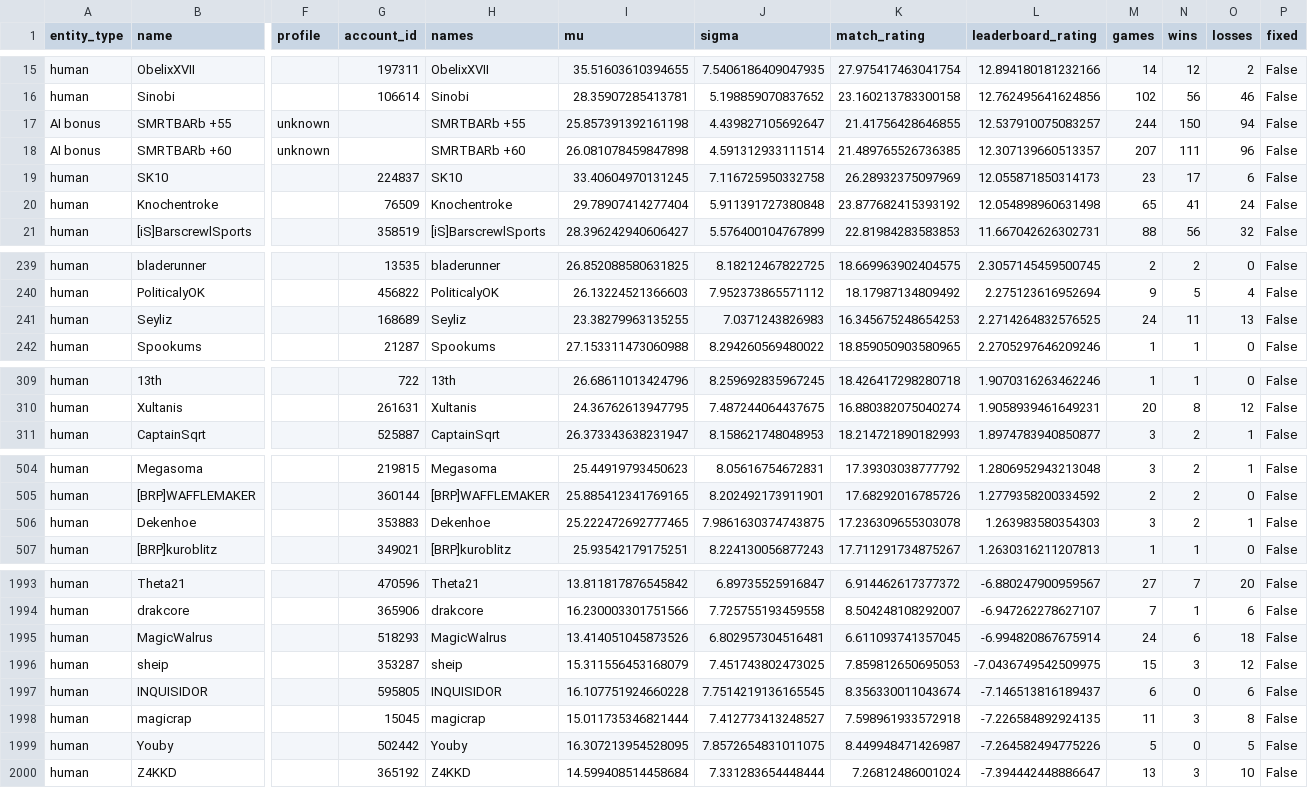
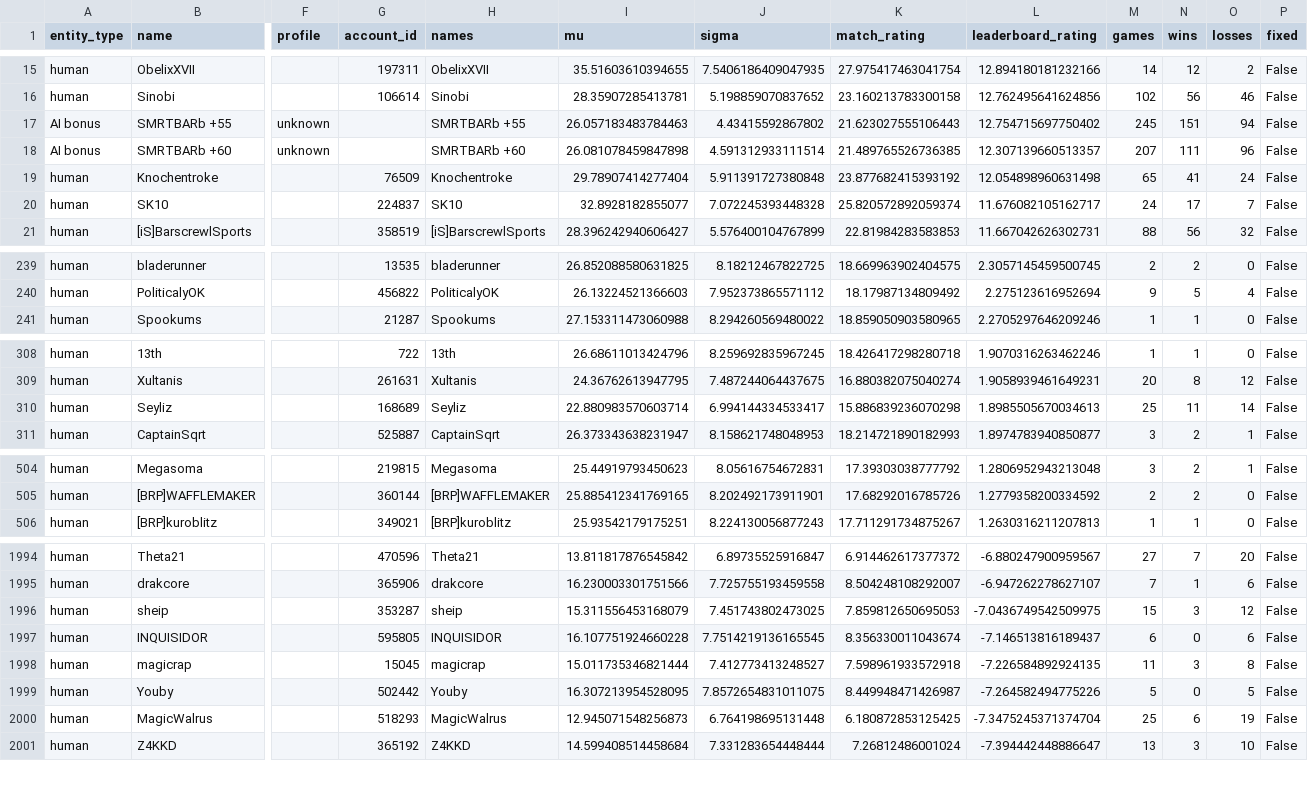
Before and after one commit to Barscrewl/BarbOS, a CSV file: public/ratings_by_leaderboard_rating.csv, drawn as a sheet; only a part is shown, gaps mark what is left out; removed rows and columns are numbered as before the commit, all else as after; rows hold the shown columns only; the diff covers the shown part only; the diff names each change by its address in the sheet, - before the commit and + after, or states it on an @@ line.

```diff
--- a/public/ratings_by_leaderboard_rating.csv
+++ b/public/ratings_by_leaderboard_rating.csv
-I17 (mu): 25.857391392161198
+I17 (mu): 26.057183483784463
-J17 (sigma): 4.439827105692647
+J17 (sigma): 4.43415592867802
-K17 (match_rating): 21.41756428646855
+K17 (match_rating): 21.623027555106443
-L17 (leaderboard_rating): 12.537910075083257
+L17 (leaderboard_rating): 12.754715697750402
-M17 (games): 244
+M17 (games): 245
-N17 (wins): 150
+N17 (wins): 151
-row 19: human | SK10 |  | 224837 | SK10 | 33.40604970131245 | 7.116725950332758 | 26.28932375097969 | 12.055871850314173 | 23 | 17 | 6 | False
+row 20: human | SK10 |  | 224837 | SK10 | 32.8928182855077 | 7.072245393448328 | 25.820572892059374 | 11.676082105162717 | 24 | 17 | 7 | False
-row 241: human | Seyliz |  | 168689 | Seyliz | 23.38279963135255 | 7.0371243826983 | 16.345675248654253 | 2.2714264832576525 | 24 | 11 | 13 | False
+row 310: human | Seyliz |  | 168689 | Seyliz | 22.880983570603714 | 6.994144334533417 | 15.886839236070298 | 1.8985505670034613 | 25 | 11 | 14 | False
-row 506: human | Dekenhoe |  | 353883 | Dekenhoe | 25.222472692777465 | 7.9861630374743875 | 17.236309655303078 | 1.263983580354303 | 3 | 2 | 1 | False
-row 1995: human | MagicWalrus |  | 518293 | MagicWalrus | 13.414051045873526 | 6.802957304516481 | 6.611093741357045 | -6.994820867675914 | 24 | 6 | 18 | False
+row 2000: human | MagicWalrus |  | 518293 | MagicWalrus | 12.945071548256873 | 6.764198695131448 | 6.180872853125425 | -7.3475245371374704 | 25 | 6 | 19 | False
```
Also changed, not shown: 5 added rows and 3 removed rows elsewhere in this file, data/matches_index.csv, public/fixed_seed/matches.csv, 15 other files.
